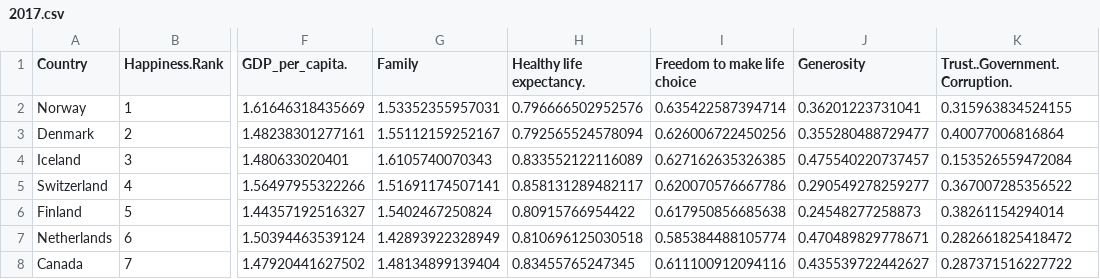
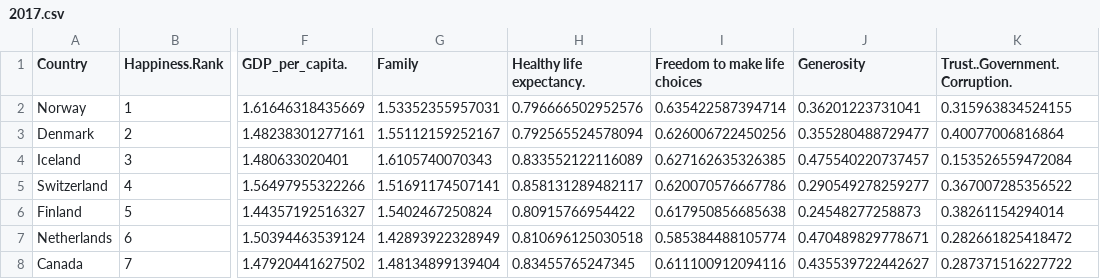
Before and after one commit to zhiquan272/FIT3179, a CSV file: DataVisualisation2/Data/2017.csv, drawn as a sheet; only a part is shown, gaps mark what is left out; the diff names each change by its address in the sheet, - before the commit and + after, or states it on an @@ line.

Commit message:
Update 2017.csv

```diff
--- a/DataVisualisation2/Data/2017.csv
+++ b/DataVisualisation2/Data/2017.csv
-I1: Freedom to make life choice
+I1: Freedom to make life choices
```
